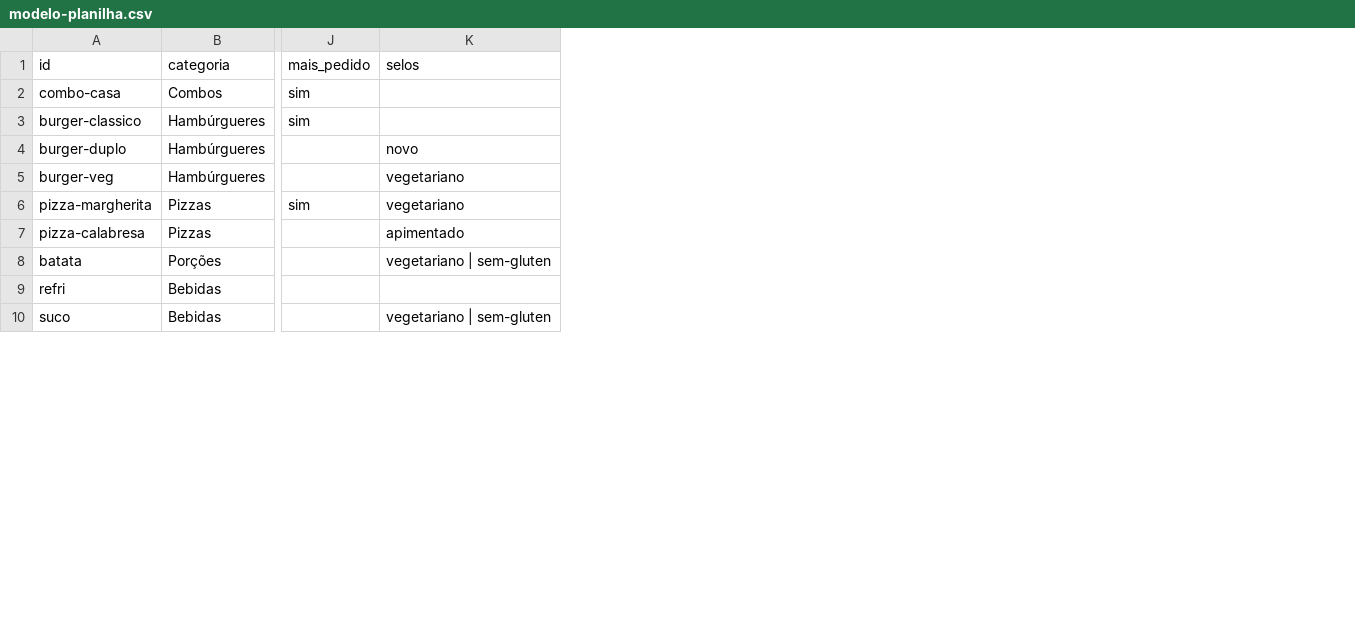
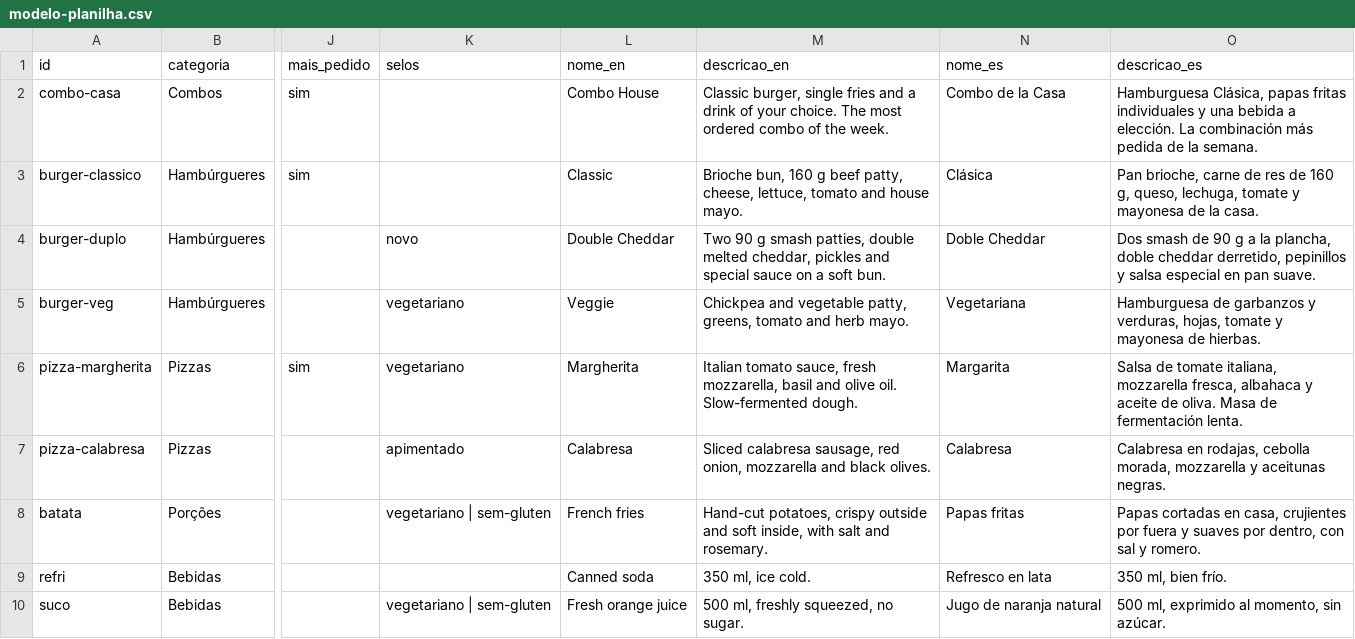
Before and after one commit to Samuka2709/Card-pio, a CSV file: modelo-planilha.csv, drawn as a sheet; only a part is shown, gaps mark what is left out; the diff names each change by its address in the sheet, - before the commit and + after, or states it on an @@ line.

```diff
--- a/modelo-planilha.csv
+++ b/modelo-planilha.csv
+column L (nome_en), rows 2-10: Combo House | Classic | Double Cheddar | Veggie | Margherita | Calabresa | French fries | Canned soda | Fresh orange juice
+column M (descricao_en), rows 2-10: Classic burger, single fries and a drink of your choice. The most ordered combo of the week. | Brioche bun, 160 g beef patty, cheese, lettuce, tomato and house mayo. | Two 90 g smash patties, double melted cheddar, pickles and special sauce on a soft bun. | Chickpea and vegetable patty, greens, tomato and herb mayo. | Italian tomato sauce, fresh mozzarella, basil and olive oil. Slow-fermented dough. | Sliced calabresa sausage, red onion, mozzarella and black olives. | Hand-cut potatoes, crispy outside and soft inside, with salt and rosemary. | 350 ml, ice cold. | 500 ml, freshly squeezed, no sugar.
+column N (nome_es), rows 2-10: Combo de la Casa | Clásica | Doble Cheddar | Vegetariana | Margarita | Calabresa | Papas fritas | Refresco en lata | Jugo de naranja natural
+column O (descricao_es), rows 2-10: Hamburguesa Clásica, papas fritas individuales y una bebida a elección. La combinación más pedida de la semana. | Pan brioche, carne de res de 160 g, queso, lechuga, tomate y mayonesa de la casa. | Dos smash de 90 g a la plancha, doble cheddar derretido, pepinillos y salsa especial en pan suave. | Hamburguesa de garbanzos y verduras, hojas, tomate y mayonesa de hierbas. | Salsa de tomate italiana, mozzarella fresca, albahaca y aceite de oliva. Masa de fermentación lenta. | Calabresa en rodajas, cebolla morada, mozzarella y aceitunas negras. | Papas cortadas en casa, crujientes por fuera y suaves por dentro, con sal y romero. | 350 ml, bien frío. | 500 ml, exprimido al momento, sin azúcar.
```
Also changed, not shown: 8 other files.
